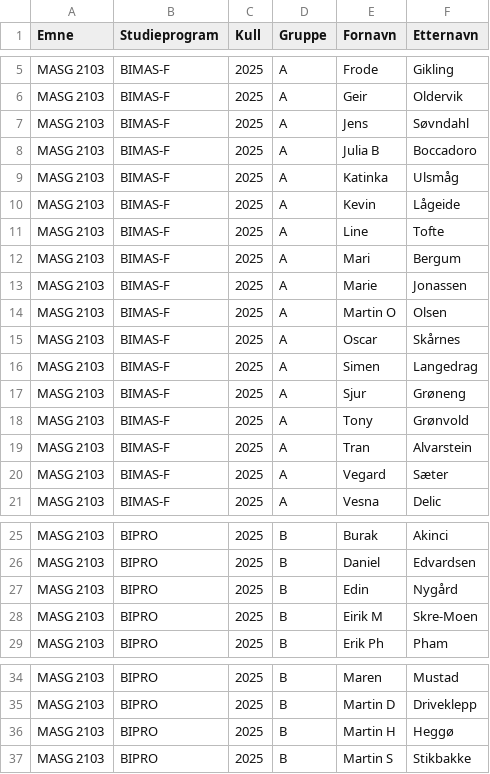
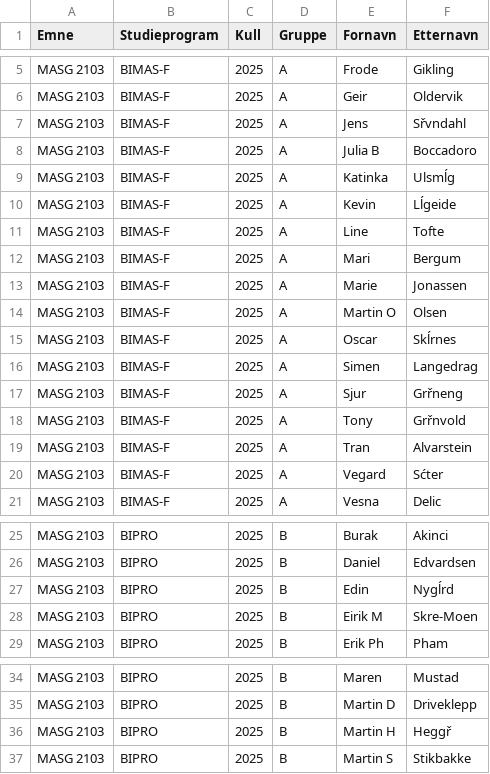
Before and after one commit to torenic/studenthjul, a CSV file: studenter.csv (was Studenter.csv), drawn as a sheet; only a part is shown, gaps mark what is left out; the diff covers the shown part only; the diff names each change by its address in the sheet, - before the commit and + after, or states it on an @@ line.

```diff
--- a/Studenter.csv
+++ b/studenter.csv
-F7 (Etternavn): Søvndahl
+F7 (Etternavn): Sřvndahl
-F9 (Etternavn): Ulsmåg
+F9 (Etternavn): Ulsmĺg
-F10 (Etternavn): Lågeide
+F10 (Etternavn): Lĺgeide
-F15 (Etternavn): Skårnes
+F15 (Etternavn): Skĺrnes
-F17 (Etternavn): Grøneng
+F17 (Etternavn): Grřneng
-F18 (Etternavn): Grønvold
+F18 (Etternavn): Grřnvold
-F20 (Etternavn): Sæter
+F20 (Etternavn): Sćter
-F27 (Etternavn): Nygård
+F27 (Etternavn): Nygĺrd
-F36 (Etternavn): Heggø
+F36 (Etternavn): Heggř
```
Also changed, not shown: 7 edited cells elsewhere in this file.
